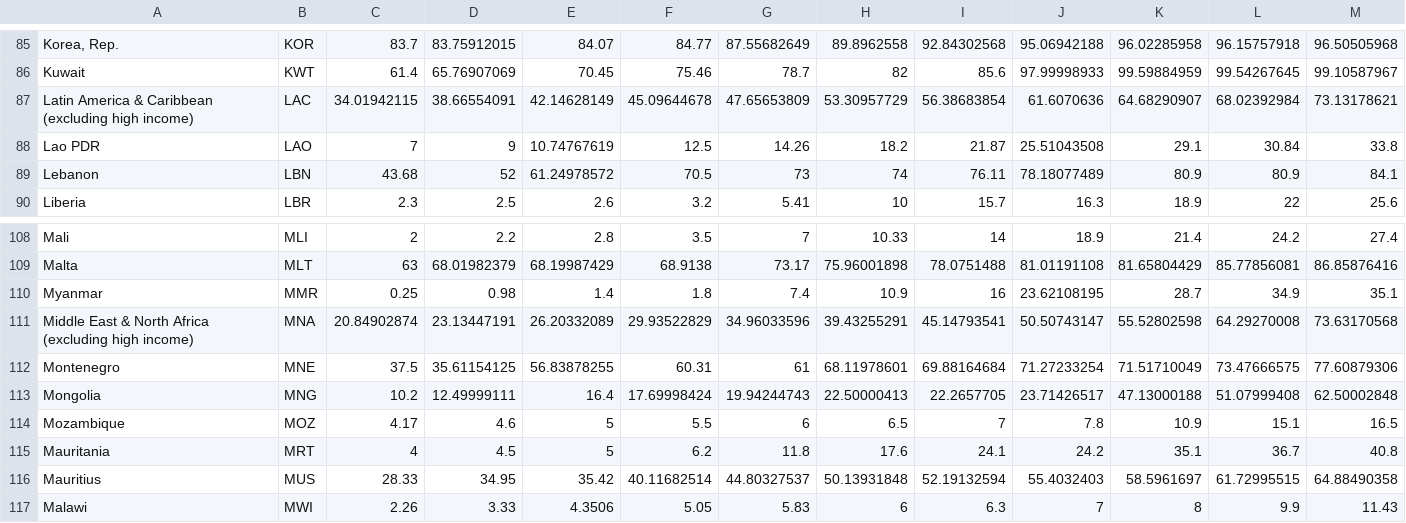
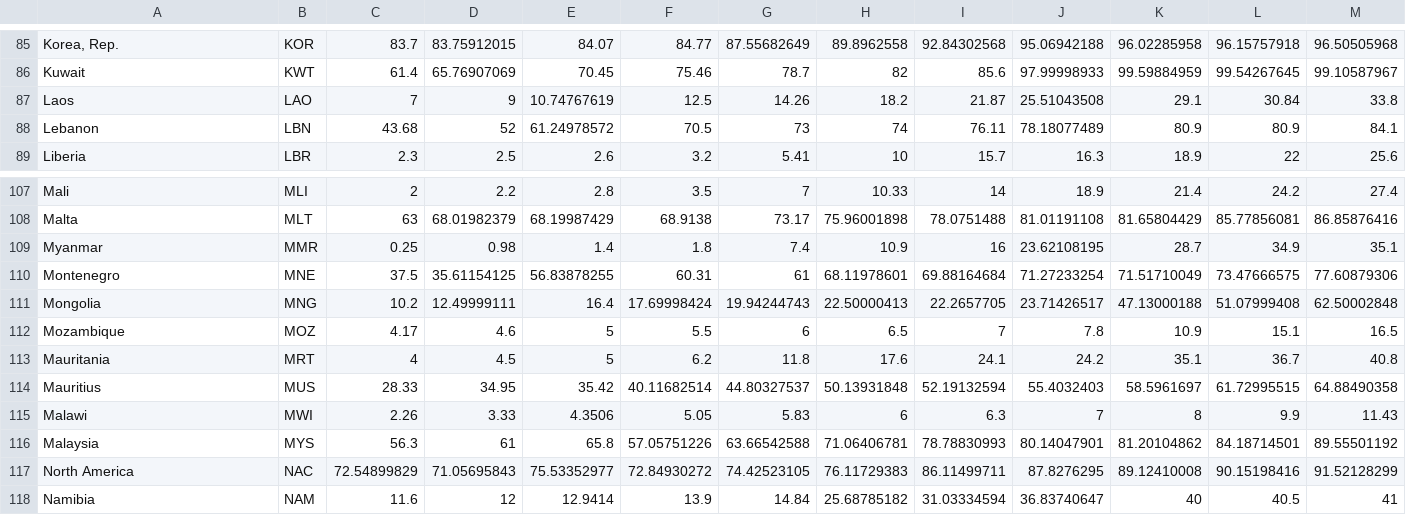
Before and after one commit to daniel-maxwell/Data-Visualisation-Tool, a CSV file: data/Internet-users/WORLD_BANK_PERCENTAGE_OF_POPULATION_INTERNET_USERS.csv, drawn as a sheet; only a part is shown, gaps mark what is left out; the shorter side is filled out with more unchanged rows; removed rows and columns are numbered as before the commit, all else as after; the diff names each change by its address in the sheet, - before the commit and + after, or states it on an @@ line.

```diff
--- a/data/Internet-users/WORLD_BANK_PERCENTAGE_OF_POPULATION_INTERNET_USERS.csv
+++ b/data/Internet-users/WORLD_BANK_PERCENTAGE_OF_POPULATION_INTERNET_USERS.csv
-row 87: Latin America & Caribbean (excluding high income) | LAC | 34.01942115 | 38.66554091 | 42.14628149 | 45.09644678 | 47.65653809 | 53.30957729 | 56.38683854 | 61.6070636 | 64.68290907 | 68.02392984 | 73.13178621
-A87: Lao PDR
+A87: Laos
-row 111: Middle East & North Africa (excluding high income) | MNA | 20.84902874 | 23.13447191 | 26.20332089 | 29.93522829 | 34.96033596 | 39.43255291 | 45.14793541 | 50.50743147 | 55.52802598 | 64.29270008 | 73.63170568
```
Also changed, not shown: 1 other file.
